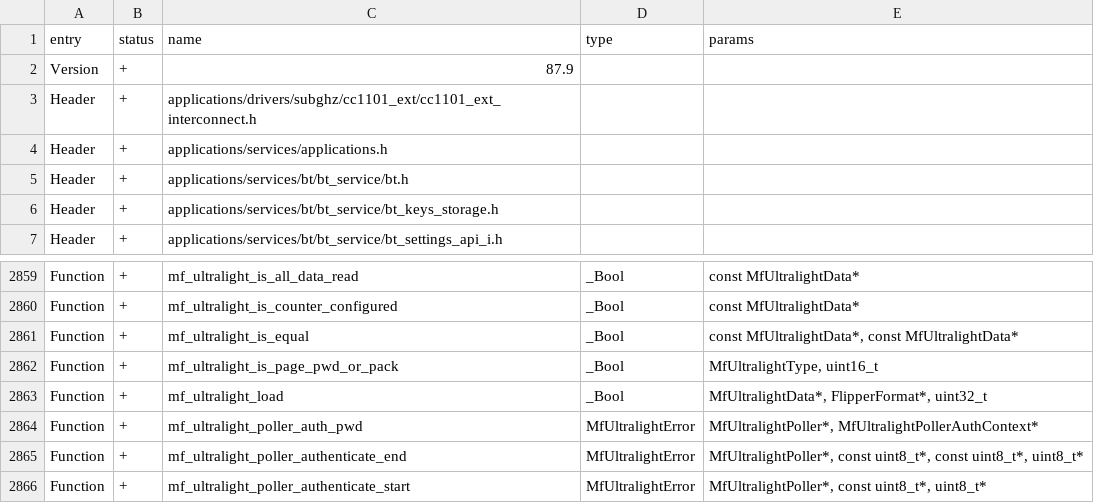
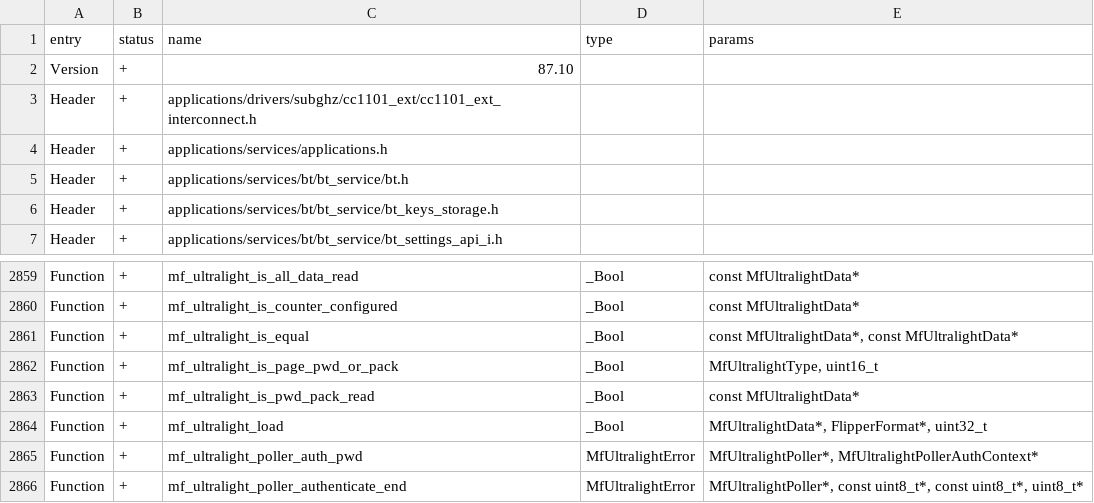
Before and after one commit to DarkFlippers/unleashed-firmware, a CSV file: targets/f7/api_symbols.csv, drawn as a sheet; only a part is shown, gaps mark what is left out; the shorter side is filled out with more unchanged rows.

Commit message:
NFC: show MIFARE Ultralight/NTAG PWD & PACK in full info view (#1010)

```diff
--- a/targets/f7/api_symbols.csv
+++ b/targets/f7/api_symbols.csv
@@ -1,3 +1,3 @@
 entry,status,name,type,params
-Version,+,87.9,,
+Version,+,87.10,,
 Header,+,applications/drivers/subghz/cc1101_ext/cc1101_ext_interconnect.h,,
@@ -2862,2 +2862,3 @@ Function,+,mf_ultralight_is_equal,_Bool,"const MfUltralightData*, const MfUltral
 Function,+,mf_ultralight_is_page_pwd_or_pack,_Bool,"MfUltralightType, uint16_t"
+Function,+,mf_ultralight_is_pwd_pack_read,_Bool,const MfUltralightData*
 Function,+,mf_ultralight_load,_Bool,"MfUltralightData*, FlipperFormat*, uint32_t"
```
Also changed, not shown: 3 other files.
